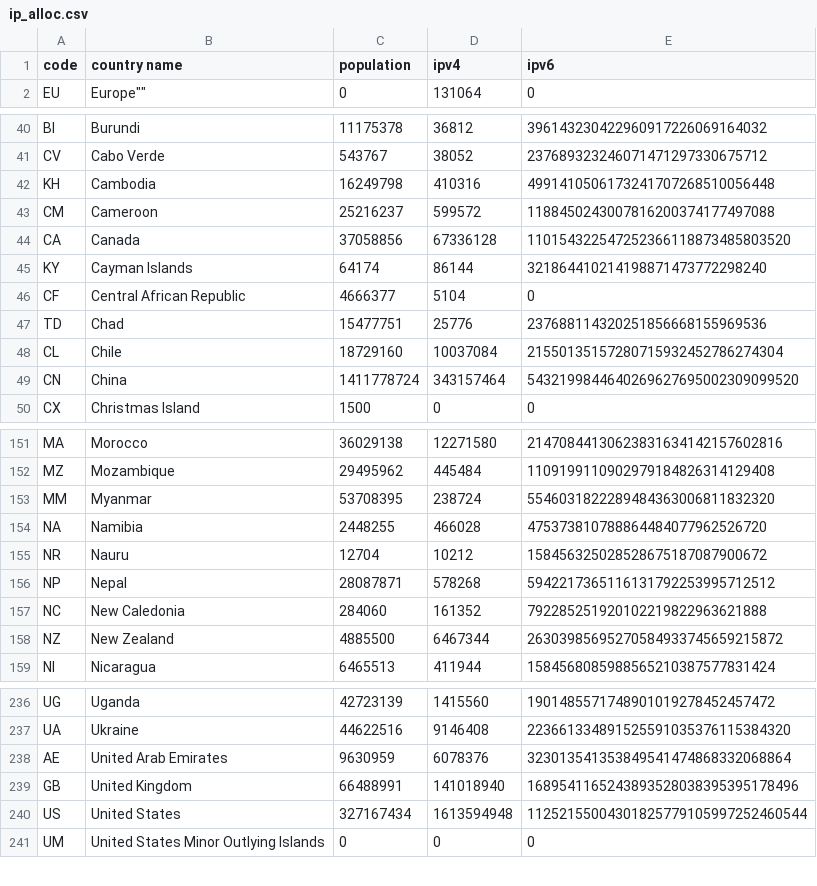
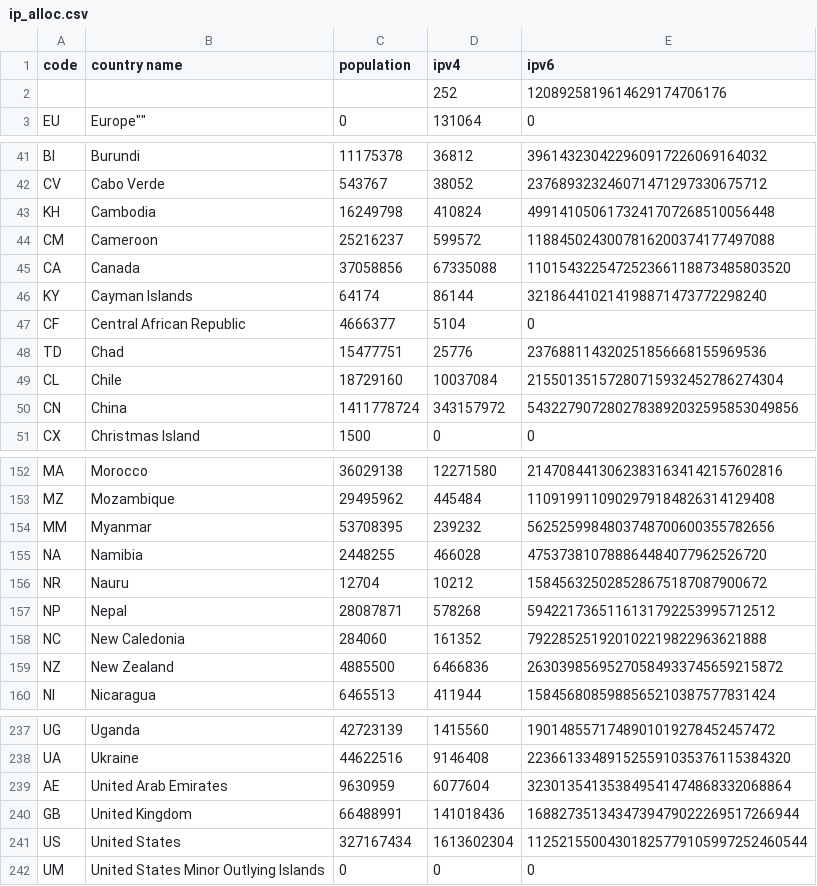
Before and after one commit to impliedchaos/ip-alloc, a CSV file: ip_alloc.csv, drawn as a sheet; only a part is shown, gaps mark what is left out; the diff covers the shown part only.

```diff
--- a/ip_alloc.csv
+++ b/ip_alloc.csv
@@ -1,2 +1,3 @@
 "code","country name","population","ipv4","ipv6"
+"","","","252","1208925819614629174706176"
 "EU",""Europe"","0","131064","0"
@@ -41,5 +42,5 @@
 "CV","Cabo Verde","543767","38052","237689323246071471297330675712"
-"KH","Cambodia","16249798","410316","4991410506173241707268510056448"
+"KH","Cambodia","16249798","410824","4991410506173241707268510056448"
 "CM","Cameroon","25216237","599572","1188450243007816200374177497088"
-"CA","Canada","37058856","67336128","110154322547252366118873485803520"
+"CA","Canada","37058856","67335088","110154322547252366118873485803520"
 "KY","Cayman Islands","64174","86144","321864410214198871473772298240"
@@ -48,3 +49,3 @@
 "CL","Chile","18729160","10037084","21550135157280715932452786274304"
-"CN","China","1411778724","343157464","5432199844640269627695002309099520"
+"CN","China","1411778724","343157972","5432279072802783892032595853049856"
 "CX","Christmas Island","1500","0","0"
@@ -152,3 +153,3 @@
 "MZ","Mozambique","29495962","445484","1109199110902979184826314129408"
-"MM","Myanmar","53708395","238724","5546031822289484363006811832320"
+"MM","Myanmar","53708395","239232","5625259984803748700600355782656"
 "NA","Namibia","2448255","466028","475373810788864484077962526720"
@@ -157,3 +158,3 @@
 "NC","New Caledonia","284060","161352","792285251920102219822963621888"
-"NZ","New Zealand","4885500","6467344","26303985695270584933745659215872"
+"NZ","New Zealand","4885500","6466836","26303985695270584933745659215872"
 "NI","Nicaragua","6465513","411944","1584568085988565210387577831424"
@@ -237,5 +238,5 @@
 "UA","Ukraine","44622516","9146408","223661334891525591035376115384320"
-"AE","United Arab Emirates","9630959","6078376","323013541353849541474868332068864"
-"GB","United Kingdom","66488991","141018940","1689541165243893528038395395178496"
-"US","United States","327167434","1613594948","11252155004301825779105997252460544"
+"AE","United Arab Emirates","9630959","6077604","323013541353849541474868332068864"
+"GB","United Kingdom","66488991","141018436","1688273513434739479022269517266944"
+"US","United States","327167434","1613602304","11252155004301825779105997252460544"
 "UM","United States Minor Outlying Islands","0","0","0"
```
Also changed, not shown: 23 edited cells elsewhere in this file, 3 other files.
